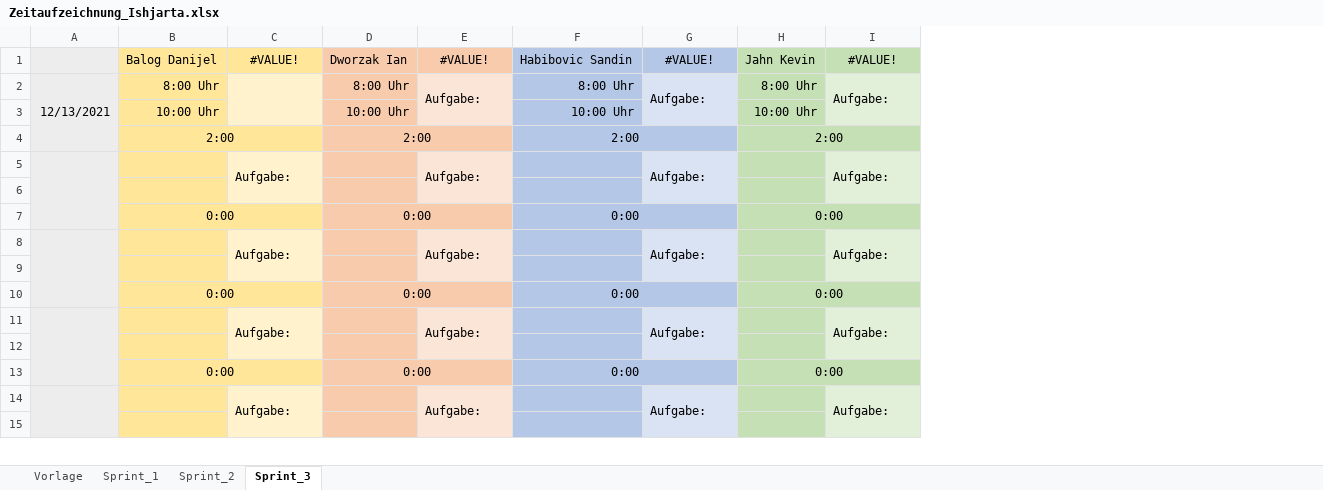
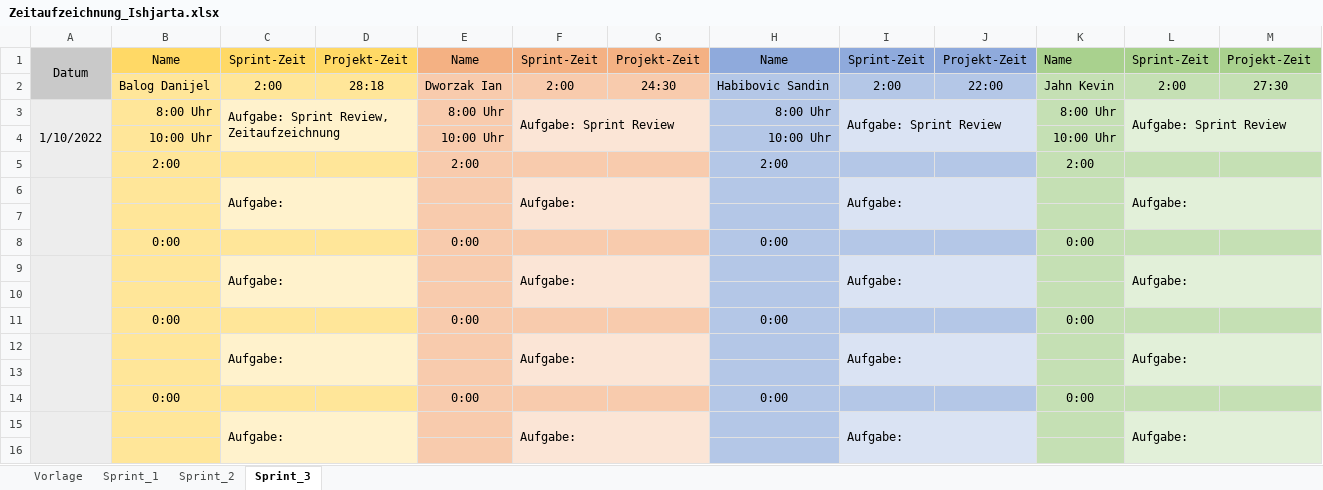
Before and after one commit to FragonGamer/ishjarta, an Excel workbook: Zeitaufzeichnung_Ishjarta.xlsx, sheet Sprint_3, drawn as a sheet; only a part is shown; values as stored, in another font and other column widths than the file's, no borders; removed rows and columns are numbered as before the commit, all else as after; the diff covers the shown part only; the diff names each change by its address in the sheet, - before the commit and + after, or states it on an @@ line.

Commit message:
updated Zeitaufzeichnung

```diff
--- a/Zeitaufzeichnung_Ishjarta.xlsx (sheet Sprint_3)
+++ b/Zeitaufzeichnung_Ishjarta.xlsx (sheet Sprint_3)
-column A, row 2: 12/13/2021
+column A, row 3: 1/10/2022
+column D, row 2: 28:18
+column G, row 2: 24:30
+column J, row 2: 22:00
+column M, row 2: 27:30
+row 1: Datum | Name | Sprint-Zeit | Projekt-Zeit | Name | Sprint-Zeit | Projekt-Zeit | Name | Sprint-Zeit | Projekt-Zeit | Name | Sprint-Zeit | Projekt-Zeit
-C2: #VALUE!
+C2: 2:00
-F2: #VALUE!
+F2: 2:00
-I2: #VALUE!
+I2: 2:00
-L2: #VALUE!
+L2: 2:00
-C3: (empty)
+C3: Aufgabe: Sprint Review, Zeitaufzeichnung
-F3: Aufgabe:
+F3: Aufgabe: Sprint Review
-I3: Aufgabe:
+I3: Aufgabe: Sprint Review
-L3: Aufgabe:
+L3: Aufgabe: Sprint Review
-B4:C4 merged
-D4:E4 merged
-F4:G4 merged
-H4:I4 merged
-B7:C7 merged
-D7:E7 merged
-F7:G7 merged
-H7:I7 merged
-B10:C10 merged
-D10:E10 merged
-F10:G10 merged
-H10:I10 merged
-B13:C13 merged
-D13:E13 merged
-F13:G13 merged
-H13:I13 merged
```
Also changed, not shown: merged cells elsewhere in this sheet, sheet Vorlage, sheet Sprint_2, formulas that keep their value, 6 other files.
